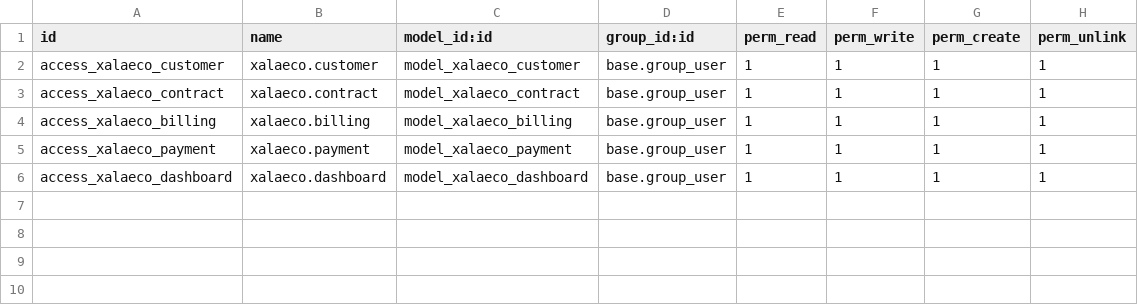
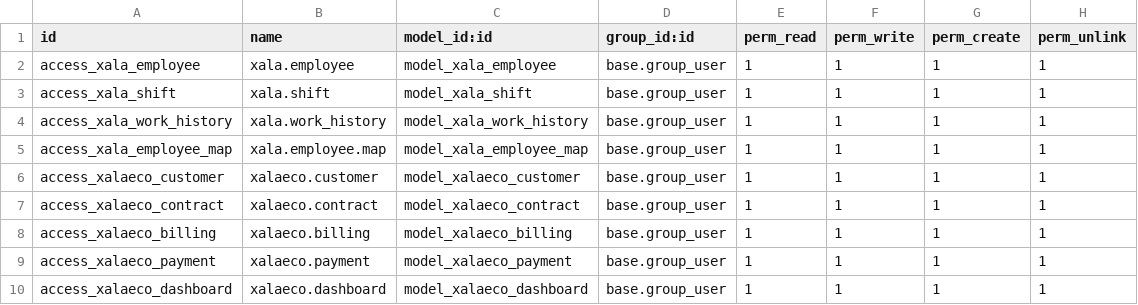
Before and after one commit to PhamThiOanhKieu/XALA-ECO-ODOO, a CSV file: security/ir.model.access.csv, drawn as a sheet; the diff names each change by its address in the sheet, - before the commit and + after, or states it on an @@ line.

Commit message:
fix employee

```diff
--- a/security/ir.model.access.csv
+++ b/security/ir.model.access.csv
+row 2: access_xala_employee | xala.employee | model_xala_employee | base.group_user | 1 | 1 | 1 | 1
+row 3: access_xala_shift | xala.shift | model_xala_shift | base.group_user | 1 | 1 | 1 | 1
+row 4: access_xala_work_history | xala.work_history | model_xala_work_history | base.group_user | 1 | 1 | 1 | 1
+row 5: access_xala_employee_map | xala.employee.map | model_xala_employee_map | base.group_user | 1 | 1 | 1 | 1
```
Also changed, not shown: 2 other files.
